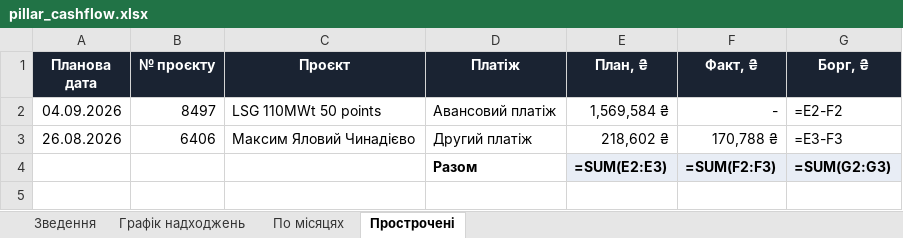
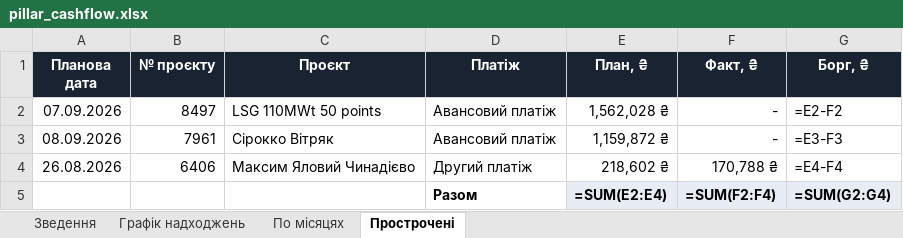
Before and after one commit to aleksandrkhoma-coder/pillar, an Excel workbook: pillar_cashflow.xlsx, sheet Прострочені, drawn as a sheet; values as stored, in another font and other column widths than the file's, no borders; formulas without a stored value are shown as written; addresses are those after the commit; the diff names each change by its address in the sheet, - before the commit and + after, or states it on an @@ line.

```diff
--- a/pillar_cashflow.xlsx (sheet Прострочені)
+++ b/pillar_cashflow.xlsx (sheet Прострочені)
-A2 (Планова дата): 04.09.2026
+A2 (Планова дата): 07.09.2026
-E2 (План, ₴): 1,569,584 ₴
+E2 (План, ₴): 1,562,028 ₴
+row 3: 08.09.2026 | 7961 | Сірокко Вітряк | Авансовий платіж | 1,159,872 ₴ | - | =E3-F3
-G4 (Борг, ₴): =E3-F3
+G4 (Борг, ₴): =E4-F4
-E5 (План, ₴): =SUM(E2:E3)
+E5 (План, ₴): =SUM(E2:E4)
-F5 (Факт, ₴): =SUM(F2:F3)
+F5 (Факт, ₴): =SUM(F2:F4)
-G5 (Борг, ₴): =SUM(G2:G3)
+G5 (Борг, ₴): =SUM(G2:G4)
```
Also changed, not shown: sheet Графік надходжень, sheet Зведення, hidden cells, 8 other files.
